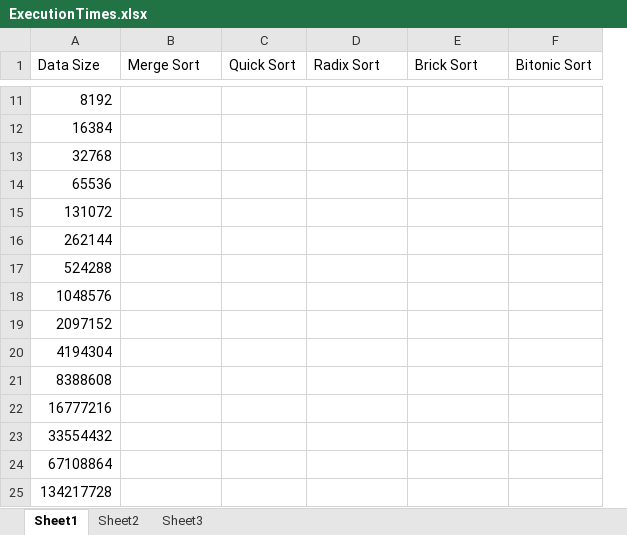
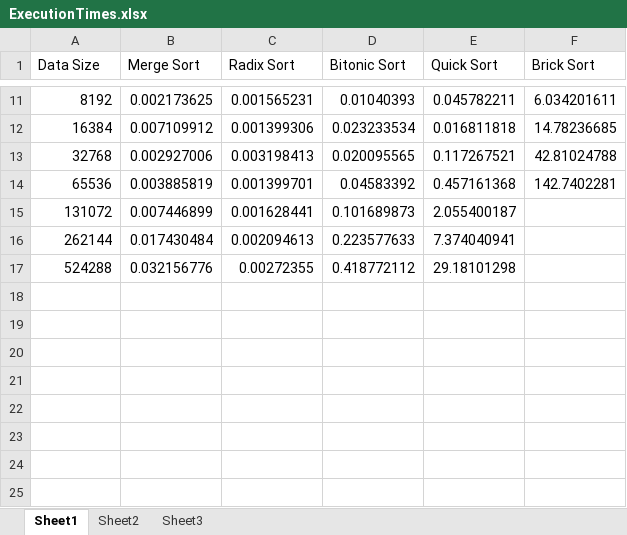
Before and after one commit to KunalPatelUtexas/ParallelSortingAlgorithms, an Excel workbook: ExecutionTimes.xlsx, sheet Sheet1, drawn as a sheet; only a part is shown, gaps mark what is left out; values as stored, in another font and other column widths than the file's, no borders; charts and pictures not drawn; removed rows and columns are numbered as before the commit, all else as after; the diff covers the shown part only; the diff names each change by its address in the sheet, - before the commit and + after, or states it on an @@ line.

Commit message:
excel

```diff
--- a/ExecutionTimes.xlsx (sheet Sheet1)
+++ b/ExecutionTimes.xlsx (sheet Sheet1)
-column C (Quick Sort), empty
+column D (Bitonic Sort), rows 11-17: 0.01040393 | 0.023233534 | 0.020095565 | 0.04583392 | 0.101689873 | 0.223577633 | 0.418772112
+column E (Quick Sort), rows 11-17: 0.045782211 | 0.016811818 | 0.117267521 | 0.457161368 | 2.055400187 | 7.374040941 | 29.18101298
-column F (Bitonic Sort), empty
-B11 (Merge Sort): (empty)
+B11 (Merge Sort): 0.002173625
-C11 (Radix Sort): (empty)
+C11 (Radix Sort): 0.001565231
-F11 (Brick Sort): (empty)
+F11 (Brick Sort): 6.034201611
-B12 (Merge Sort): (empty)
+B12 (Merge Sort): 0.007109912
-C12 (Radix Sort): (empty)
+C12 (Radix Sort): 0.001399306
-F12 (Brick Sort): (empty)
+F12 (Brick Sort): 14.78236685
-B13 (Merge Sort): (empty)
+B13 (Merge Sort): 0.002927006
-C13 (Radix Sort): (empty)
+C13 (Radix Sort): 0.003198413
-F13 (Brick Sort): (empty)
+F13 (Brick Sort): 42.81024788
-B14 (Merge Sort): (empty)
+B14 (Merge Sort): 0.003885819
-C14 (Radix Sort): (empty)
+C14 (Radix Sort): 0.001399701
-F14 (Brick Sort): (empty)
+F14 (Brick Sort): 142.7402281
-B15 (Merge Sort): (empty)
+B15 (Merge Sort): 0.007446899
-C15 (Radix Sort): (empty)
+C15 (Radix Sort): 0.001628441
-B16 (Merge Sort): (empty)
+B16 (Merge Sort): 0.017430484
-C16 (Radix Sort): (empty)
+C16 (Radix Sort): 0.002094613
-B17 (Merge Sort): (empty)
+B17 (Merge Sort): 0.032156776
-C17 (Radix Sort): (empty)
+C17 (Radix Sort): 0.00272355
-row 18: 1048576
-row 19: 2097152
-row 20: 4194304
-row 21: 8388608
-row 22: 16777216
-row 23: 33554432
-row 24: 67108864
-row 25: 134217728
```
Also changed, not shown: 27 edited cells elsewhere in this sheet, charts or pictures.
